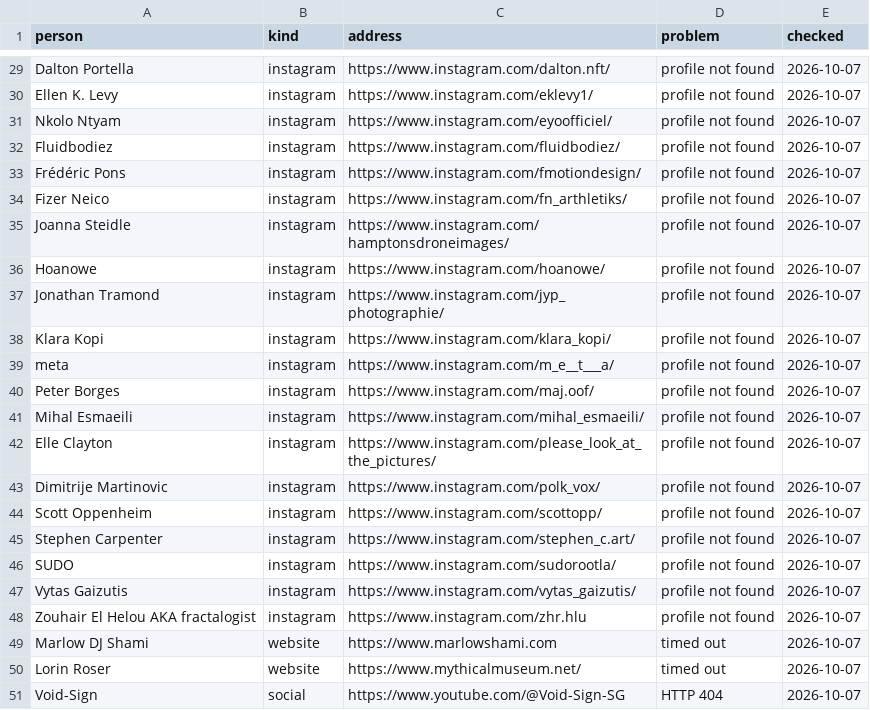
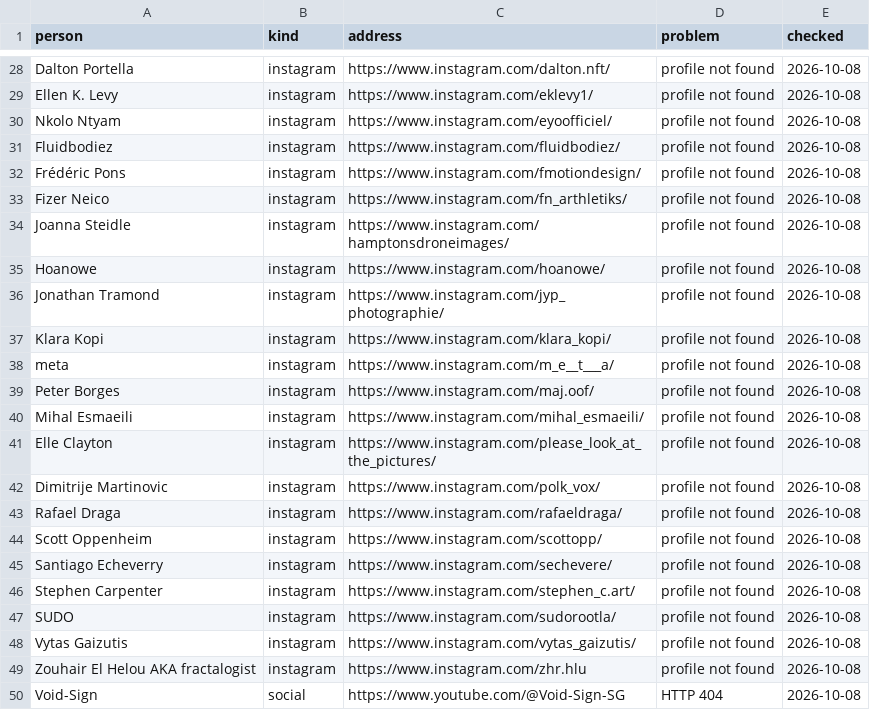
Before and after one commit to techspressionism/techspressionism-archive, a CSV file: review/broken-links.csv, drawn as a sheet; only a part is shown, gaps mark what is left out; removed rows and columns are numbered as before the commit, all else as after; the diff covers the shown part only; the diff names each change by its address in the sheet, - before the commit and + after, or states it on an @@ line.

```diff
--- a/review/broken-links.csv
+++ b/review/broken-links.csv
-E28:E42 (checked): 2026-10-07
+E28:E42 (checked): 2026-10-08
+row 43: Rafael Draga | instagram | https://www.instagram.com/rafaeldraga/ | profile not found | 2026-10-08
-E44 (checked): 2026-10-07
+E44 (checked): 2026-10-08
+row 45: Santiago Echeverry | instagram | https://www.instagram.com/sechevere/ | profile not found | 2026-10-08
-E46:E49 (checked): 2026-10-07
+E46:E49 (checked): 2026-10-08
-row 49: Marlow DJ Shami | website | https://www.marlowshami.com | timed out | 2026-10-07
-row 50: Lorin Roser | website | https://www.mythicalmuseum.net/ | timed out | 2026-10-07
-E50 (checked): 2026-10-07
+E50 (checked): 2026-10-08
```
Also changed, not shown: 1 removed row and 26 edited cells elsewhere in this file, 1 other file.
